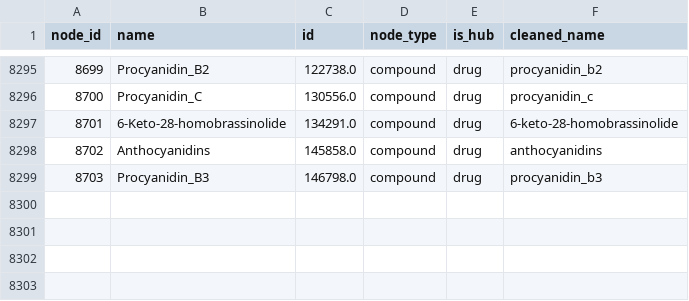
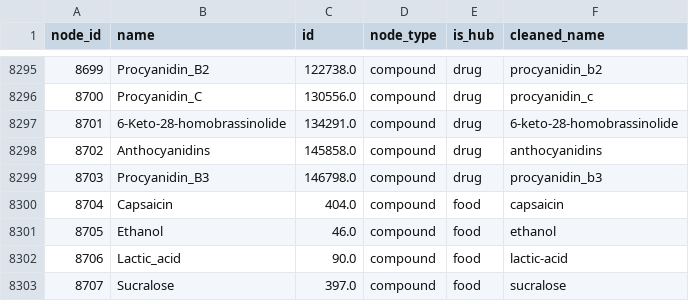
Before and after one commit to Jdave211/FlavorGraph, a CSV file: input/cleaned/nodes_cleaned_basic.csv, drawn as a sheet; only a part is shown, gaps mark what is left out.

```diff
--- a/input/cleaned/nodes_cleaned_basic.csv
+++ b/input/cleaned/nodes_cleaned_basic.csv
@@ -8299 +8299,5 @@ node_id,name,id,node_type,is_hub,cleaned_name
 8703,Procyanidin_B3,146798.0,compound,drug,procyanidin_b3
+8704,Capsaicin,404.0,compound,food,capsaicin
+8705,Ethanol,46.0,compound,food,ethanol
+8706,Lactic_acid,90.0,compound,food,lactic-acid
+8707,Sucralose,397.0,compound,food,sucralose
```
Also changed, not shown: input/compound_flavors/compound_flavor_mappings.csv, 1 other file.
